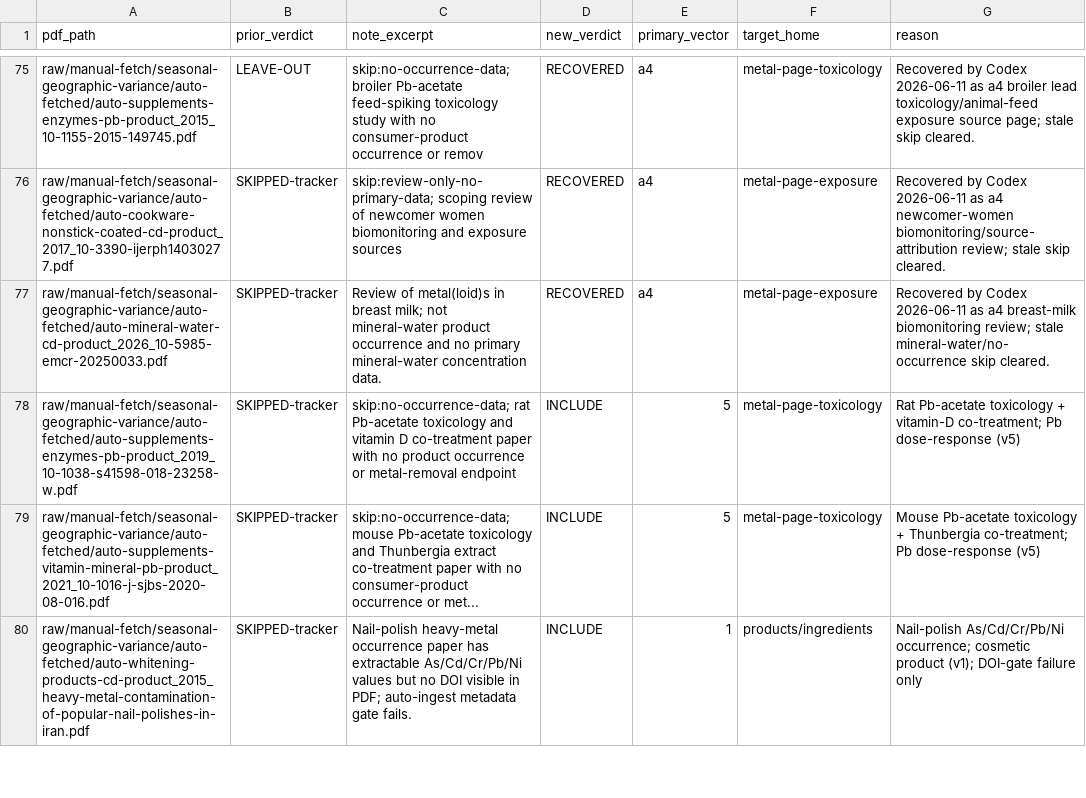
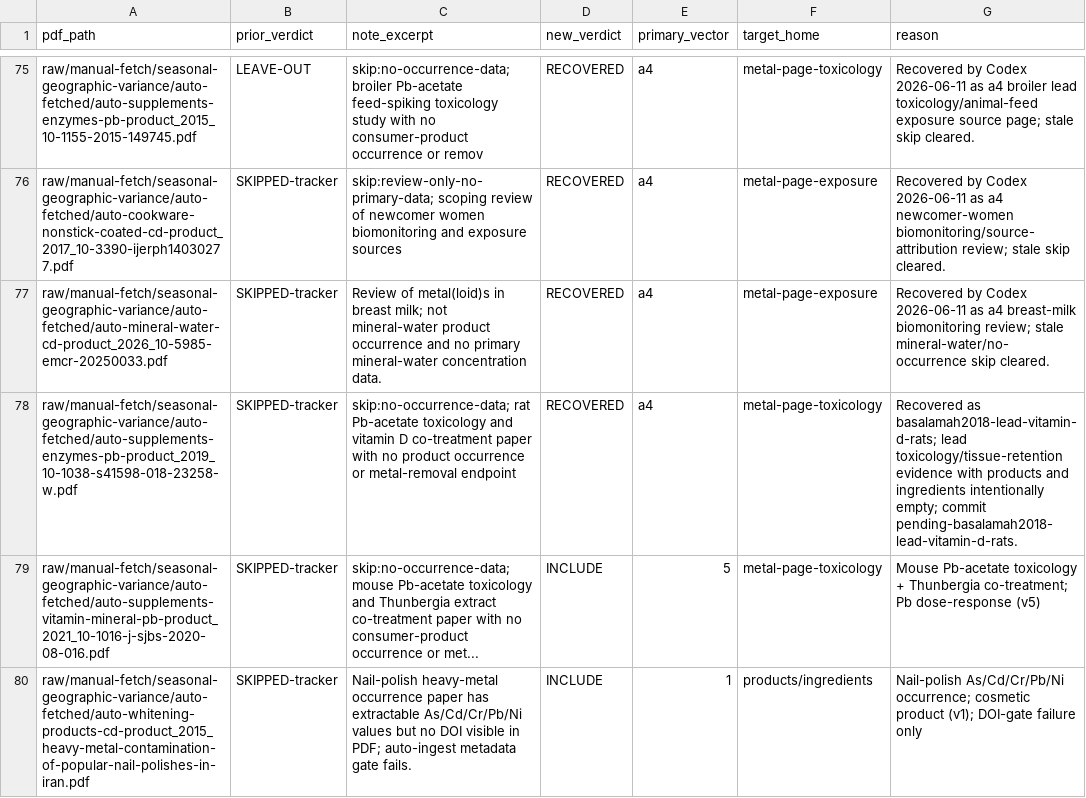
Before and after one commit to paleofoundation/heavymetalindex, a CSV file: data/evidence/autonomy/pathway-reingest-worklist-2026-06-10.csv, drawn as a sheet; only a part is shown, gaps mark what is left out.

```diff
--- a/data/evidence/autonomy/pathway-reingest-worklist-2026-06-10.csv
+++ b/data/evidence/autonomy/pathway-reingest-worklist-2026-06-10.csv
@@ -77,3 +77,3 @@ raw/manual-fetch/seasonal-geographic-variance/auto-fetched/auto-cookware-nonstic
 raw/manual-fetch/seasonal-geographic-variance/auto-fetched/auto-mineral-water-cd-product_2026_10-5985-emcr-20250033.pdf,SKIPPED-tracker,Review of metal(loid)s in breast milk; not mineral-water product occurrence and no primary mineral-water concentration data.,RECOVERED,a4,metal-page-exposure,Recovered by Codex 2026-06-11 as a4 breast-milk biomonitoring review; stale mineral-water/no-occurrence skip cleared.
-raw/manual-fetch/seasonal-geographic-variance/auto-fetched/auto-supplements-enzymes-pb-product_2019_10-1038-s41598-018-23258-w.pdf,SKIPPED-tracker,skip:no-occurrence-data; rat Pb-acetate toxicology and vitamin D co-treatment paper with no product occurrence or metal-removal endpoint,INCLUDE,5,metal-page-toxicology,Rat Pb-acetate toxicology + vitamin-D co-treatment; Pb dose-response (v5)
+raw/manual-fetch/seasonal-geographic-variance/auto-fetched/auto-supplements-enzymes-pb-product_2019_10-1038-s41598-018-23258-w.pdf,SKIPPED-tracker,skip:no-occurrence-data; rat Pb-acetate toxicology and vitamin D co-treatment paper with no product occurrence or metal-removal endpoint,RECOVERED,a4,metal-page-toxicology,Recovered as basalamah2018-lead-vitamin-d-rats; lead toxicology/tissue-retention evidence with products and ingredients intentionally empty; commit pending-basalamah2018-lead-vitamin-d-rats.
 raw/manual-fetch/seasonal-geographic-variance/auto-fetched/auto-supplements-vitamin-mineral-pb-product_2021_10-1016-j-sjbs-2020-08-016.pdf,SKIPPED-tracker,skip:no-occurrence-data; mouse Pb-acetate toxicology and Thunbergia extract co-treatment paper with no consumer-product occurrence or met...,INCLUDE,5,metal-page-toxicology,Mouse Pb-acetate toxicology + Thunbergia co-treatment; Pb dose-response (v5)
```
Also changed, not shown: data/evidence/audit-queue.csv, data/evidence/wishlist-fetch-audit.csv, 4 other files.
